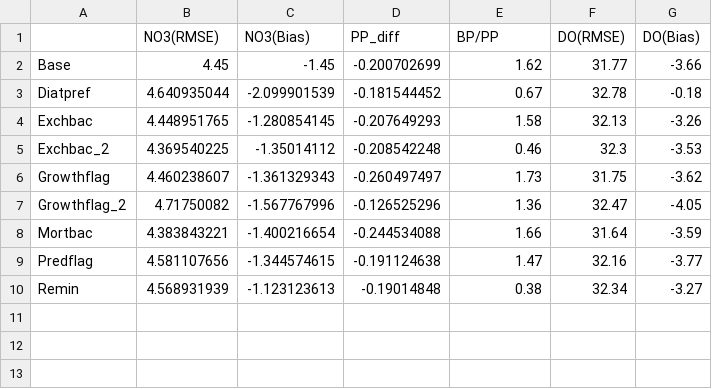
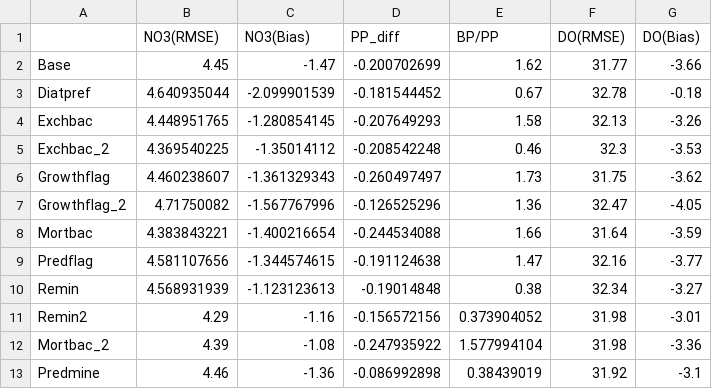
Before and after one commit to SalishSeaCast/analysis-jose, a CSV file: notebooks/SHEM/tuning/evaluation.csv, drawn as a sheet.

```diff
--- a/notebooks/SHEM/tuning/evaluation.csv
+++ b/notebooks/SHEM/tuning/evaluation.csv
@@ -1,3 +1,3 @@
 ,NO3(RMSE),NO3(Bias),PP_diff,BP/PP,DO(RMSE),DO(Bias)
-Base,4.45,-1.45,-0.200702699,1.62,31.77,-3.66
+Base,4.45,-1.47,-0.200702699,1.62,31.77,-3.66
 Diatpref,4.640935044,-2.099901539,-0.181544452,0.67,32.78,-0.18
@@ -10 +10,4 @@ Predflag,4.581107656,-1.344574615,-0.191124638,1.47,32.16,-3.77
 Remin,4.568931939,-1.123123613,-0.19014848,0.38,32.34,-3.27
+Remin2,4.29,-1.16,-0.156572156,0.373904052,31.98,-3.01
+Mortbac_2,4.39,-1.08,-0.247935922,1.577994104,31.98,-3.36
+Predmine,4.46,-1.36,-0.086992898,0.38439019,31.92,-3.1
```
Also changed, not shown: notebooks/SHEM/tuning/parameters.csv.
